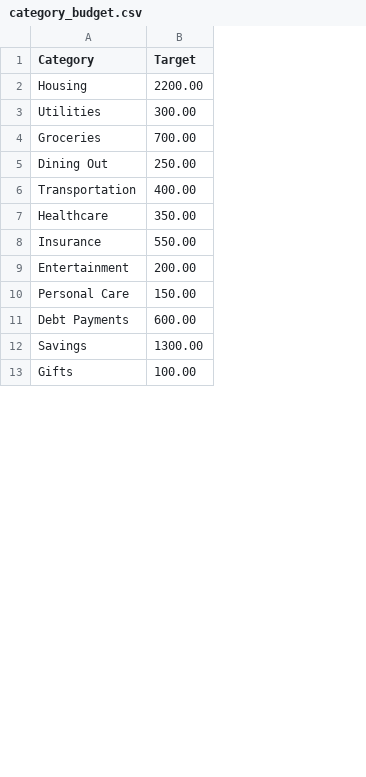
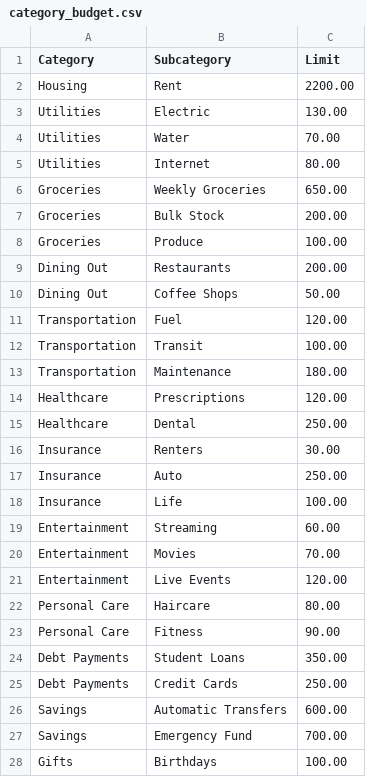
Before and after one commit to cfox20/budgeting_tool, a CSV file: data/category_budget.csv, drawn as a sheet; only a part is shown; addresses are those after the commit; the diff covers the shown part only; the diff names each change by its address in the sheet, - before the commit and + after, or states it on an @@ line.

Commit message:
Load CSV budgets with subcategories and fix shortcut quoting

```diff
--- a/data/category_budget.csv
+++ b/data/category_budget.csv
+column B (Subcategory), rows 2-3: Rent | Electric; row 6: Weekly Groceries; row 9: Restaurants; row 11: Fuel; row 14: Prescriptions; row 16: Renters; row 19: Streaming; row 22: Haircare; row 24: Student Loans; row 26: Automatic Transfers; row 28: Birthdays
-C1: Target
+C1: Limit
-C3 (Limit): 300.00
+C3 (Limit): 130.00
+row 4: Utilities | Water | 70.00
+row 5: Utilities | Internet | 80.00
-C6 (Limit): 700.00
+C6 (Limit): 650.00
+row 7: Groceries | Bulk Stock | 200.00
+row 8: Groceries | Produce | 100.00
-C9 (Limit): 250.00
+C9 (Limit): 200.00
+row 10: Dining Out | Coffee Shops | 50.00
-C11 (Limit): 400.00
+C11 (Limit): 120.00
+row 12: Transportation | Transit | 100.00
+row 13: Transportation | Maintenance | 180.00
-C14 (Limit): 350.00
+C14 (Limit): 120.00
+row 15: Healthcare | Dental | 250.00
-C16 (Limit): 550.00
+C16 (Limit): 30.00
+row 17: Insurance | Auto | 250.00
+row 18: Insurance | Life | 100.00
-C19 (Limit): 200.00
+C19 (Limit): 60.00
+row 20: Entertainment | Movies | 70.00
+row 21: Entertainment | Live Events | 120.00
-C22 (Limit): 150.00
+C22 (Limit): 80.00
+row 23: Personal Care | Fitness | 90.00
-C24 (Limit): 600.00
+C24 (Limit): 350.00
+row 25: Debt Payments | Credit Cards | 250.00
-C26 (Limit): 1300.00
+C26 (Limit): 600.00
+row 27: Savings | Emergency Fund | 700.00
```
Also changed, not shown: 2 added rows and 2 edited cells elsewhere in this file, data/expenses.csv, 5 other files.
